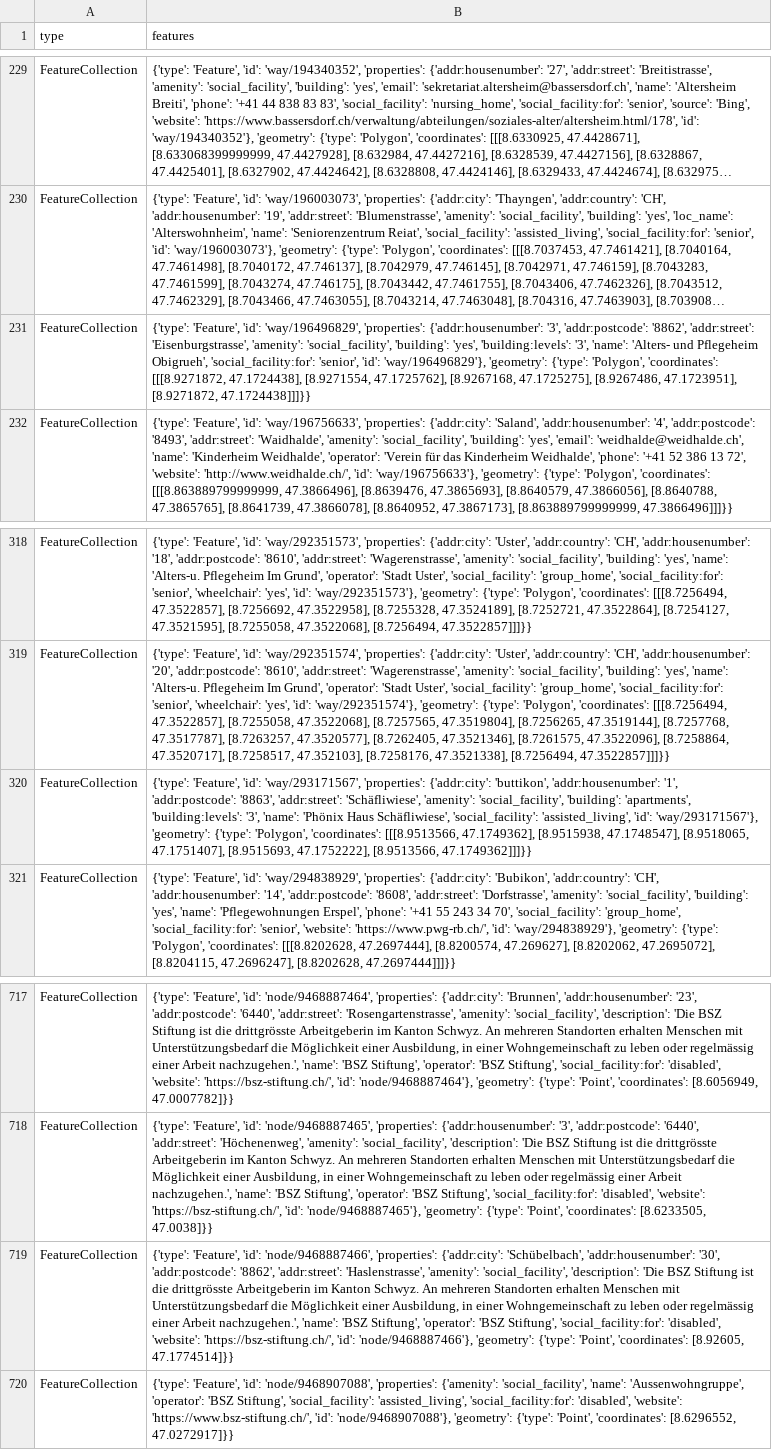
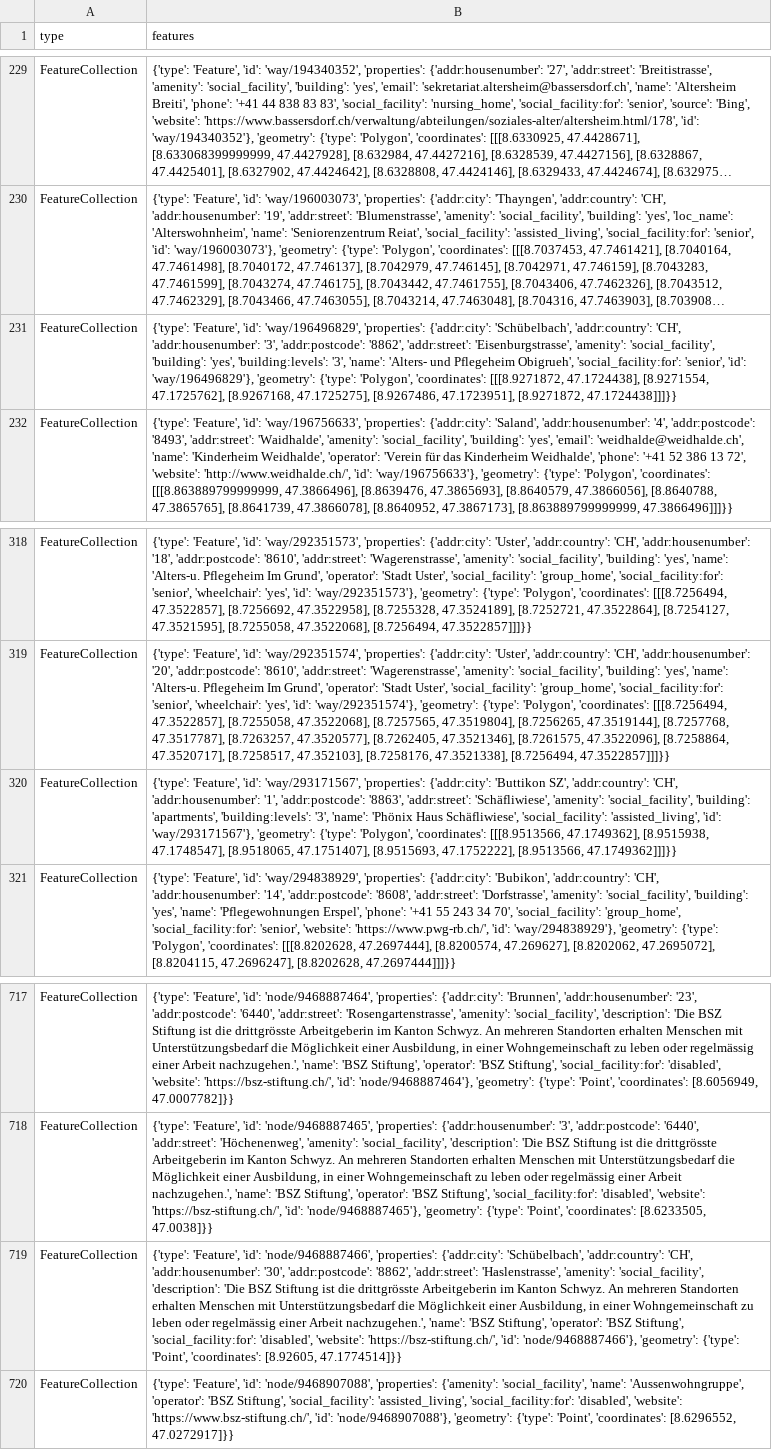
Before and after one commit to chnuessli/elz-data, a CSV file: data/csv/facilities/social_facilities/social_facilities_dispo_srz.csv, drawn as a sheet; only a part is shown, gaps mark what is left out; long unchanged cells end in …; the diff names each change by its address in the sheet, - before the commit and + after, or states it on an @@ line.

```diff
--- a/data/csv/facilities/social_facilities/social_facilities_dispo_srz.csv
+++ b/data/csv/facilities/social_facilities/social_facilities_dispo_srz.csv
-B231 (features): …'way/196496829', 'properties': {'addr:housenumber': '3', 'addr:postcode':…
+B231 (features): …'way/196496829', 'properties': {'addr:city': 'Schübelbach', 'addr:country': 'CH', 'addr:housenumber': '3', 'addr:postcode':…
-B320 (features): …'properties': {'addr:city': 'buttikon', 'addr:housenumber': '1',…
+B320 (features): …'properties': {'addr:city': 'Buttikon SZ', 'addr:country': 'CH', 'addr:housenumber': '1',…
-B719 (features): …{'addr:city': 'Schübelbach', 'addr:housenumber': '30',…
+B719 (features): …{'addr:city': 'Schübelbach', 'addr:country': 'CH', 'addr:housenumber': '30',…
```
Also changed, not shown: data/csv/facilities/hospital/hospital_switzerland.csv, data/csv/facilities/social_facilities/social_facilities_kt_sz.csv, 9 other files.
